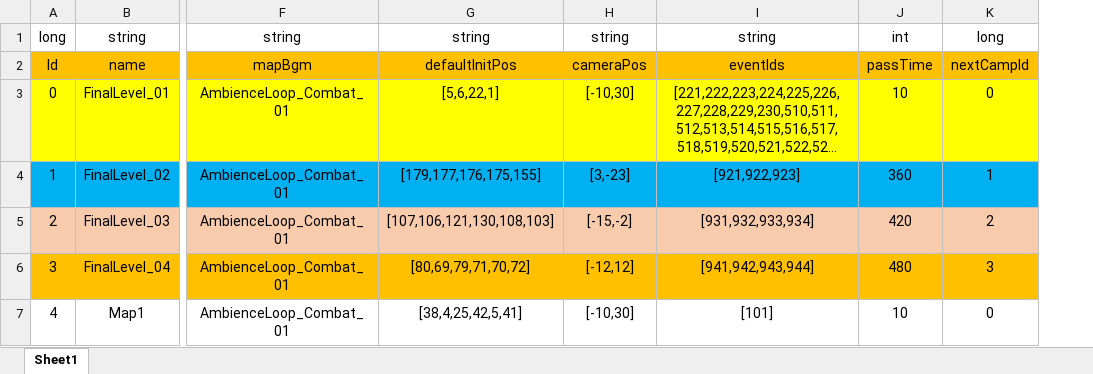
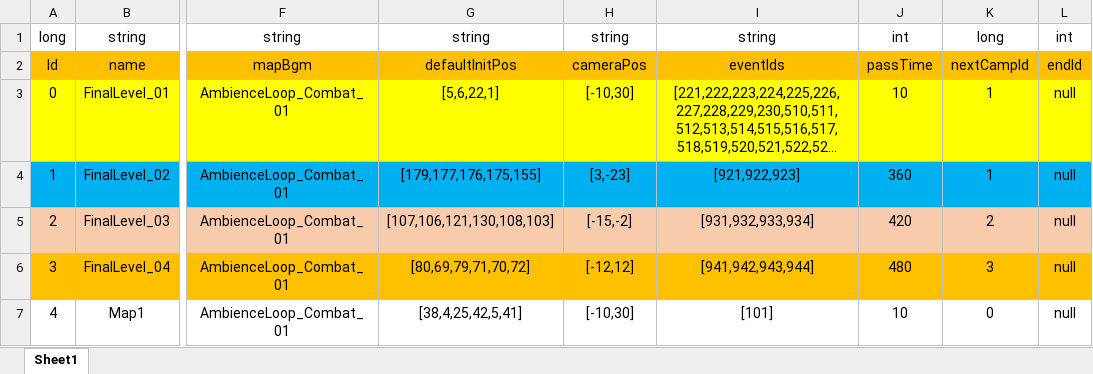
Before and after one commit to Chuyang1996/Nameless_Temp, an Excel workbook: GameDesign/ExcelData/Map_Data.xlsx, sheet Sheet1, drawn as a sheet; only a part is shown, gaps mark what is left out; long unchanged cells end in …; values as stored, in another font and other column widths than the file's, no borders; the diff names each change by its address in the sheet, - before the commit and + after, or states it on an @@ line.

```diff
--- a/GameDesign/ExcelData/Map_Data.xlsx (sheet Sheet1)
+++ b/GameDesign/ExcelData/Map_Data.xlsx (sheet Sheet1)
+column L, rows 1-7: int | endId | null | null | null | null | null
-K3: 0
+K3: 1
```
Also changed, not shown: 3 other files.
